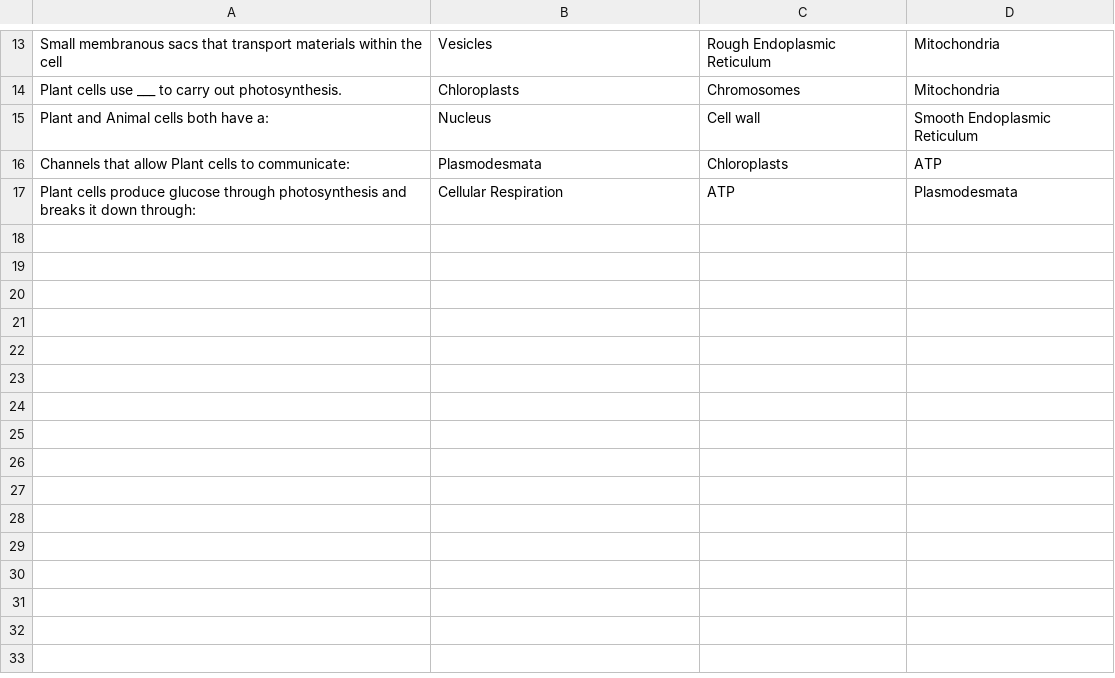
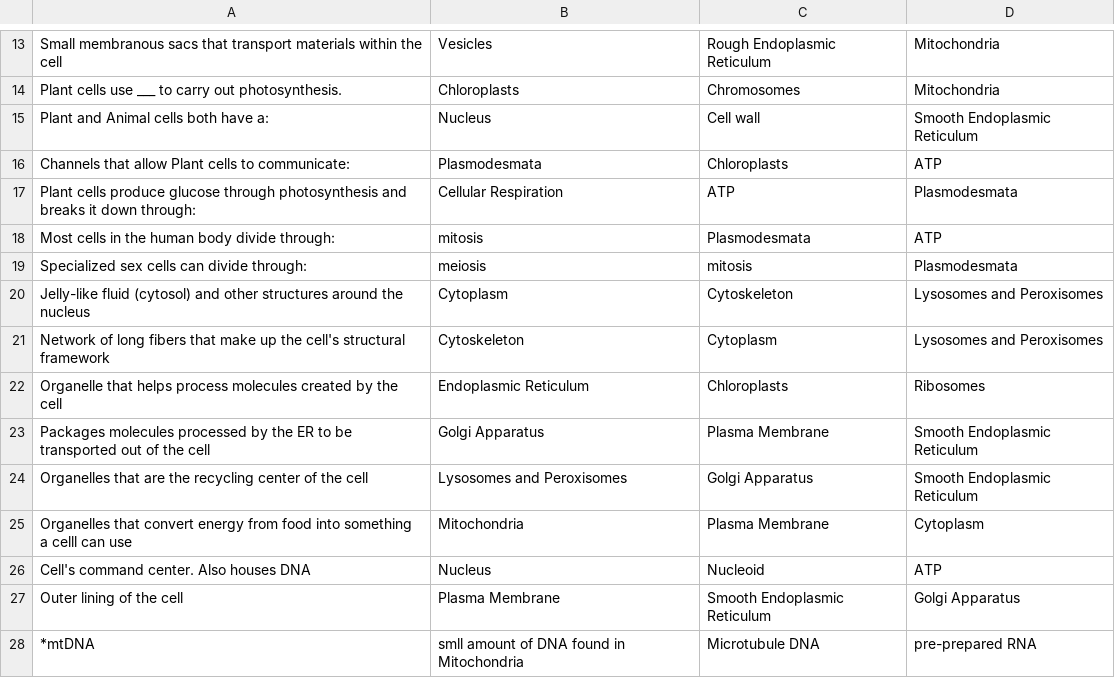
Before and after one commit to RobBeattyProgramming/biology_study_GUI, a CSV file: question_list.csv, drawn as a sheet; only a part is shown, gaps mark what is left out; the diff names each change by its address in the sheet, - before the commit and + after, or states it on an @@ line.

Commit message:
added more cell basics questions

```diff
--- a/question_list.csv
+++ b/question_list.csv
+row 18: Most cells in the human body divide through: | mitosis | Plasmodesmata | ATP
+row 19: Specialized sex cells can divide through: | meiosis | mitosis | Plasmodesmata
+row 20: Jelly-like fluid (cytosol) and other structures around the nucleus | Cytoplasm | Cytoskeleton | Lysosomes and Peroxisomes
+row 21: Network of long fibers that make up the cell's structural framework | Cytoskeleton | Cytoplasm | Lysosomes and Peroxisomes
+row 22: Organelle that helps process molecules created by the cell | Endoplasmic Reticulum | Chloroplasts | Ribosomes
+row 23: Packages molecules processed by the ER to be transported out of the cell | Golgi Apparatus | Plasma Membrane | Smooth Endoplasmic Reticulum
+row 24: Organelles that are the recycling center of the cell | Lysosomes and Peroxisomes | Golgi Apparatus | Smooth Endoplasmic Reticulum
+row 25: Organelles that convert energy from food into something a celll can use | Mitochondria | Plasma Membrane | Cytoplasm
+row 26: Cell's command center. Also houses DNA | Nucleus | Nucleoid | ATP
+row 27: Outer lining of the cell | Plasma Membrane | Smooth Endoplasmic Reticulum | Golgi Apparatus
+row 28: *mtDNA | smll amount of DNA found in Mitochondria | Microtubule DNA | pre-prepared RNA
```
